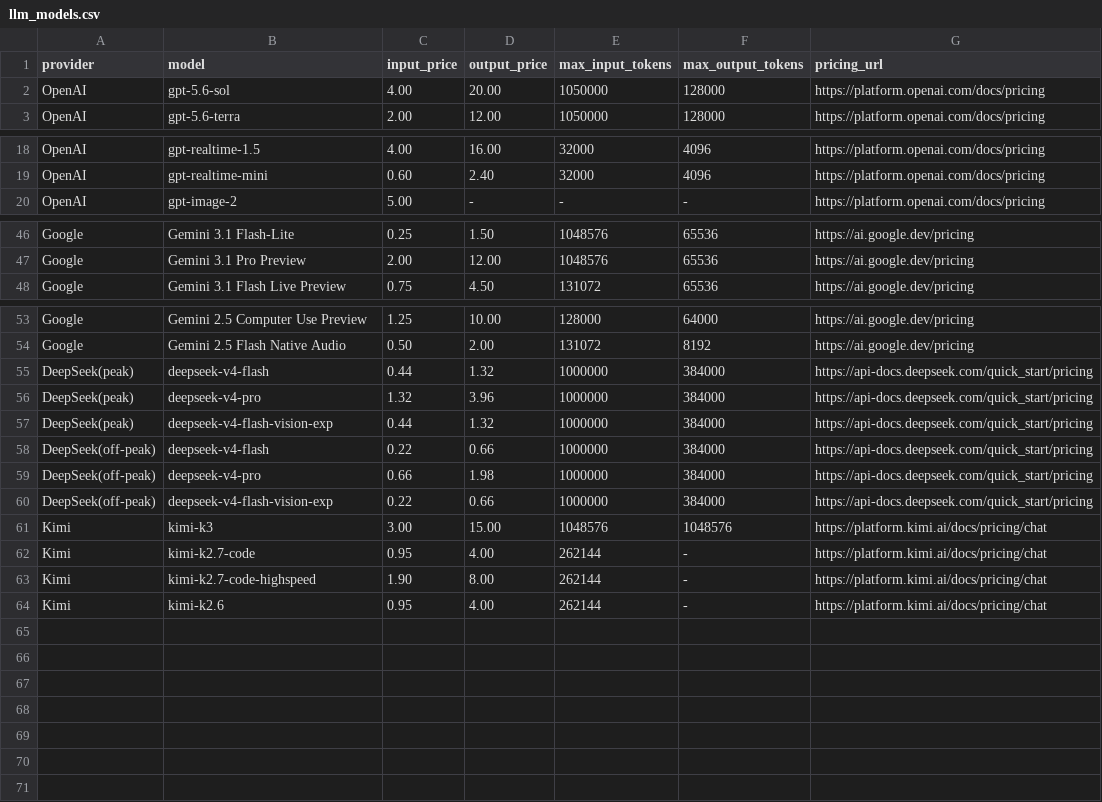
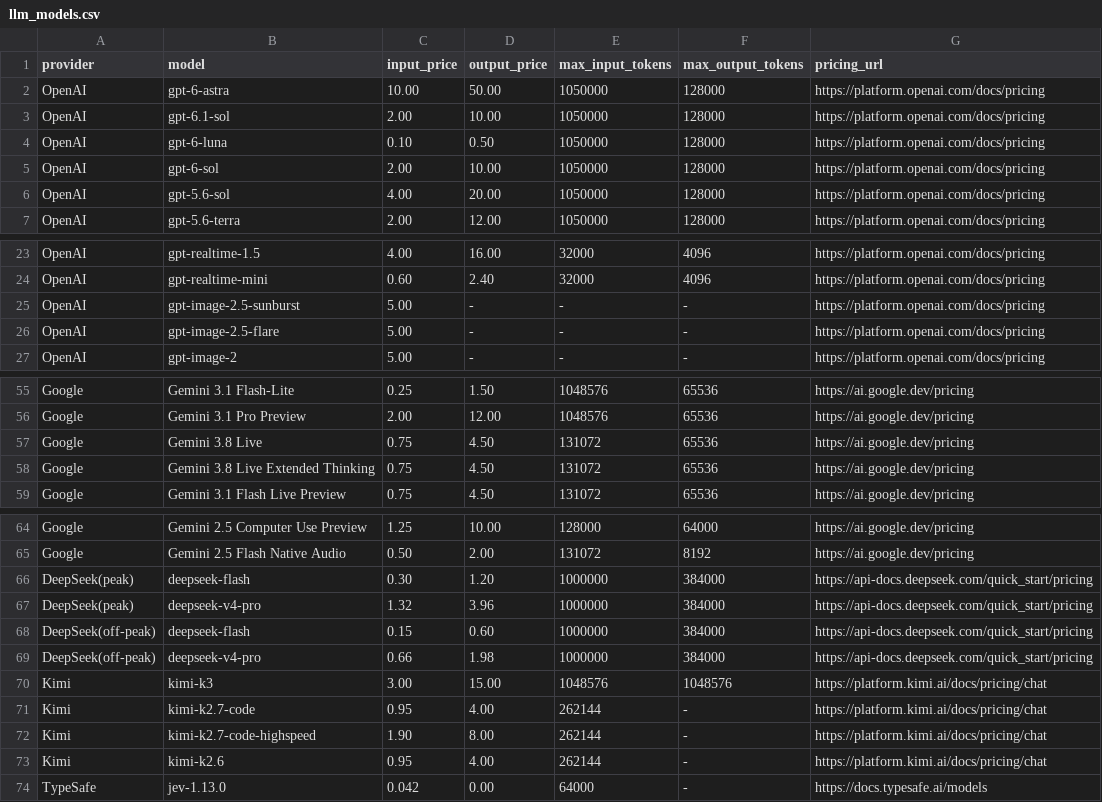
Before and after one commit to kaibadash/llm-cost-estimator, a CSV file: src/data/llm_models.csv, drawn as a sheet; only a part is shown, gaps mark what is left out; the diff covers the shown part only.

```diff
--- a/src/data/llm_models.csv
+++ b/src/data/llm_models.csv
@@ -1,2 +1,6 @@
 provider,model,input_price,output_price,max_input_tokens,max_output_tokens,pricing_url
+OpenAI,gpt-6-astra,10.00,50.00,1050000,128000,https://platform.openai.com/docs/pricing
+OpenAI,gpt-6.1-sol,2.00,10.00,1050000,128000,https://platform.openai.com/docs/pricing
+OpenAI,gpt-6-luna,0.10,0.50,1050000,128000,https://platform.openai.com/docs/pricing
+OpenAI,gpt-6-sol,2.00,10.00,1050000,128000,https://platform.openai.com/docs/pricing
 OpenAI,gpt-5.6-sol,4.00,20.00,1050000,128000,https://platform.openai.com/docs/pricing
@@ -19,2 +24,4 @@ OpenAI,gpt-realtime-1.5,4.00,16.00,32000,4096,https://platform.openai.com/docs/p
 OpenAI,gpt-realtime-mini,0.60,2.40,32000,4096,https://platform.openai.com/docs/pricing
+OpenAI,gpt-image-2.5-sunburst,5.00,-,-,-,https://platform.openai.com/docs/pricing
+OpenAI,gpt-image-2.5-flare,5.00,-,-,-,https://platform.openai.com/docs/pricing
 OpenAI,gpt-image-2,5.00,-,-,-,https://platform.openai.com/docs/pricing
@@ -47,2 +56,4 @@ Google,Gemini 3.1 Flash-Lite,0.25,1.50,1048576,65536,https://ai.google.dev/prici
 Google,Gemini 3.1 Pro Preview,2.00,12.00,1048576,65536,https://ai.google.dev/pricing
+Google,Gemini 3.8 Live,0.75,4.50,131072,65536,https://ai.google.dev/pricing
+Google,Gemini 3.8 Live Extended Thinking,0.75,4.50,131072,65536,https://ai.google.dev/pricing
 Google,Gemini 3.1 Flash Live Preview,0.75,4.50,131072,65536,https://ai.google.dev/pricing
@@ -54,8 +65,6 @@ Google,Gemini 2.5 Computer Use Preview,1.25,10.00,128000,64000,https://ai.google
 Google,Gemini 2.5 Flash Native Audio,0.50,2.00,131072,8192,https://ai.google.dev/pricing
-DeepSeek(peak),deepseek-v4-flash,0.44,1.32,1000000,384000,https://api-docs.deepseek.com/quick_start/pricing
+DeepSeek(peak),deepseek-flash,0.30,1.20,1000000,384000,https://api-docs.deepseek.com/quick_start/pricing
 DeepSeek(peak),deepseek-v4-pro,1.32,3.96,1000000,384000,https://api-docs.deepseek.com/quick_start/pricing
-DeepSeek(peak),deepseek-v4-flash-vision-exp,0.44,1.32,1000000,384000,https://api-docs.deepseek.com/quick_start/pricing
-DeepSeek(off-peak),deepseek-v4-flash,0.22,0.66,1000000,384000,https://api-docs.deepseek.com/quick_start/pricing
+DeepSeek(off-peak),deepseek-flash,0.15,0.60,1000000,384000,https://api-docs.deepseek.com/quick_start/pricing
 DeepSeek(off-peak),deepseek-v4-pro,0.66,1.98,1000000,384000,https://api-docs.deepseek.com/quick_start/pricing
-DeepSeek(off-peak),deepseek-v4-flash-vision-exp,0.22,0.66,1000000,384000,https://api-docs.deepseek.com/quick_start/pricing
 Kimi,kimi-k3,3.00,15.00,1048576,1048576,https://platform.kimi.ai/docs/pricing/chat
@@ -64 +73,2 @@ Kimi,kimi-k2.7-code-highspeed,1.90,8.00,262144,-,https://platform.kimi.ai/docs/p
 Kimi,kimi-k2.6,0.95,4.00,262144,-,https://platform.kimi.ai/docs/pricing/chat
+TypeSafe,jev-1.13.0,0.042,0.00,64000,-,https://docs.typesafe.ai/models
```
Also changed, not shown: 3 added rows elsewhere in this file.
